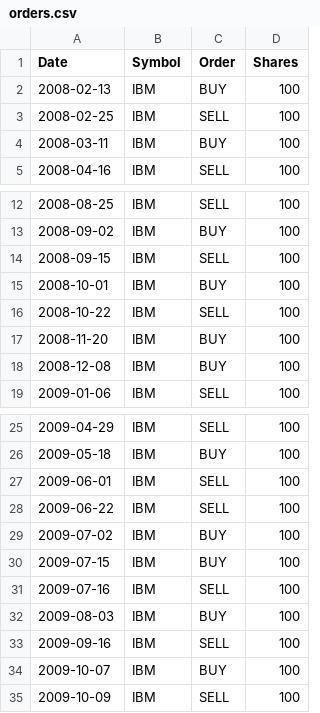
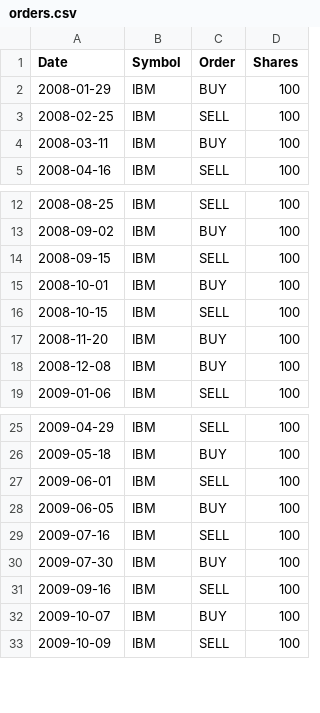
Before and after one commit to BhanuVerma/MLT, a CSV file: mc2_p2/orders.csv, drawn as a sheet; only a part is shown, gaps mark what is left out.

```diff
--- a/mc2_p2/orders.csv
+++ b/mc2_p2/orders.csv
@@ -1,3 +1,3 @@
 Date,Symbol,Order,Shares
-2008-02-13,IBM,BUY,100
+2008-01-29,IBM,BUY,100
 2008-02-25,IBM,SELL,100
@@ -15,3 +15,3 @@ Date,Symbol,Order,Shares
 2008-10-01,IBM,BUY,100
-2008-10-22,IBM,SELL,100
+2008-10-15,IBM,SELL,100
 2008-11-20,IBM,BUY,100
@@ -27,7 +27,5 @@ Date,Symbol,Order,Shares
 2009-06-01,IBM,SELL,100
-2009-06-22,IBM,SELL,100
-2009-07-02,IBM,BUY,100
-2009-07-15,IBM,BUY,100
+2009-06-05,IBM,BUY,100
 2009-07-16,IBM,SELL,100
-2009-08-03,IBM,BUY,100
+2009-07-30,IBM,BUY,100
 2009-09-16,IBM,SELL,100
```
Also changed, not shown: 2 other files.
